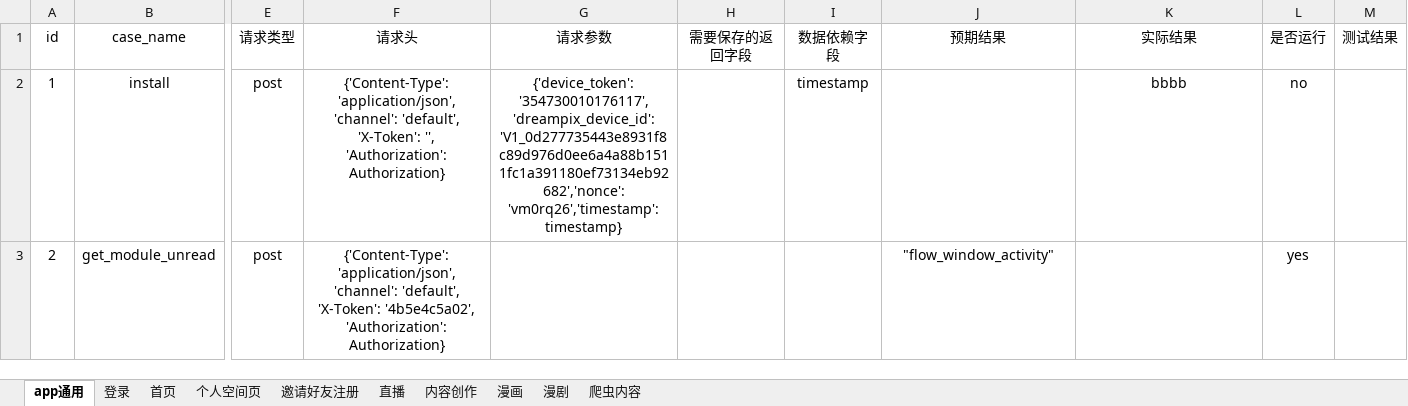
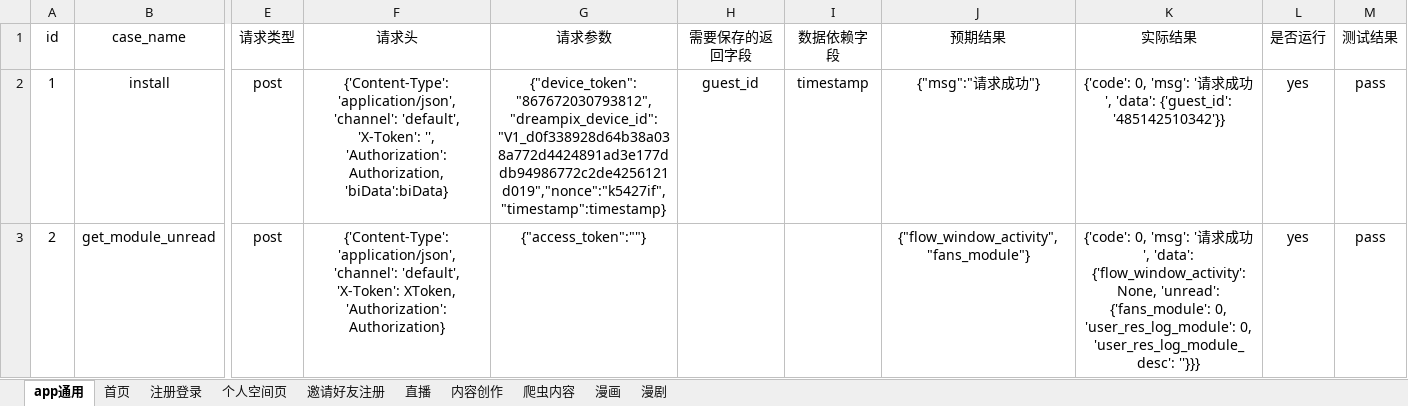
Before and after one commit to sumeilan/testcase, an Excel workbook: data/case1.xlsx, sheet app通用, drawn as a sheet; only a part is shown, gaps mark what is left out; values as stored, in another font and other column widths than the file's, no borders; the diff covers the shown part only; the diff names each change by its address in the sheet, - before the commit and + after, or states it on an @@ line.

```diff
--- a/data/case1.xlsx (sheet app通用)
+++ b/data/case1.xlsx (sheet app通用)
-sheet tab: 登录
+sheet tab: 注册登录
@@ sheet tab order changed: app通用 | 首页 | 注册登录 | 个人空间页 | 邀请好友注册 | 直播 | 内容创作 | 爬虫内容 | 漫画 | 漫剧 @@
-F2 (请求头): {'Content-Type': 'application/json', 'channel': 'default', 'X-Token': '', 'Authorization': Authorization}
+F2 (请求头): {'Content-Type': 'application/json','channel': 'default', 'X-Token': '', 'Authorization': Authorization, 'biData':biData}
-G2 (请求参数): {'device_token': '354730010176117','dreampix_device_id': 'V1_0d277735443e8931f8c89d976d0ee6a4a88b1511fc1a391180ef73134eb92682','nonce': 'vm0rq26','timestamp':timestamp}
+G2 (请求参数): {"device_token":"867672030793812","dreampix_device_id":"V1_d0f338928d64b38a038a772d4424891ad3e177ddb94986772c2de4256121d019","nonce":"k5427if","timestamp":timestamp}
-H2 (需要保存的返回字段): (empty)
+H2 (需要保存的返回字段): guest_id
-J2 (预期结果): (empty)
+J2 (预期结果): {"msg":"请求成功"}
-K2 (实际结果): bbbb
+K2 (实际结果): {'code': 0, 'msg': '请求成功', 'data': {'guest_id': '485142510342'}}
-L2 (是否运行): no
+L2 (是否运行): yes
-M2:M3 (测试结果): (empty)
+M2:M3 (测试结果): pass
-F3 (请求头): …'default', 'X-Token': '4b5e4c5a02', 'Authorization': Authorization}
+F3 (请求头): …'default', 'X-Token': XToken, 'Authorization': Authorization}
-G3 (请求参数): (empty)
+G3 (请求参数): {"access_token":""}
-J3 (预期结果): "flow_window_activity"
+J3 (预期结果): {"flow_window_activity","fans_module"}
-K3 (实际结果): (empty)
+K3 (实际结果): {'code': 0, 'msg': '请求成功', 'data': {'flow_window_activity': None, 'unread': {'fans_module': 0, 'user_res_log_module': 0, 'user_res_log_module_desc': ''}}}
```
Also changed, not shown: 1 added row and 4 edited cells elsewhere in this sheet, sheet 首页, sheet 个人空间页, 10 other files.
